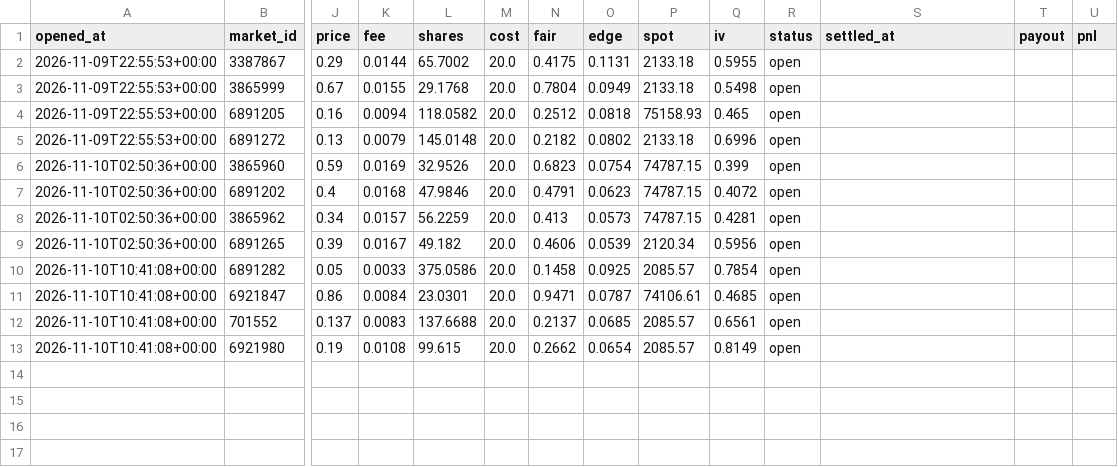
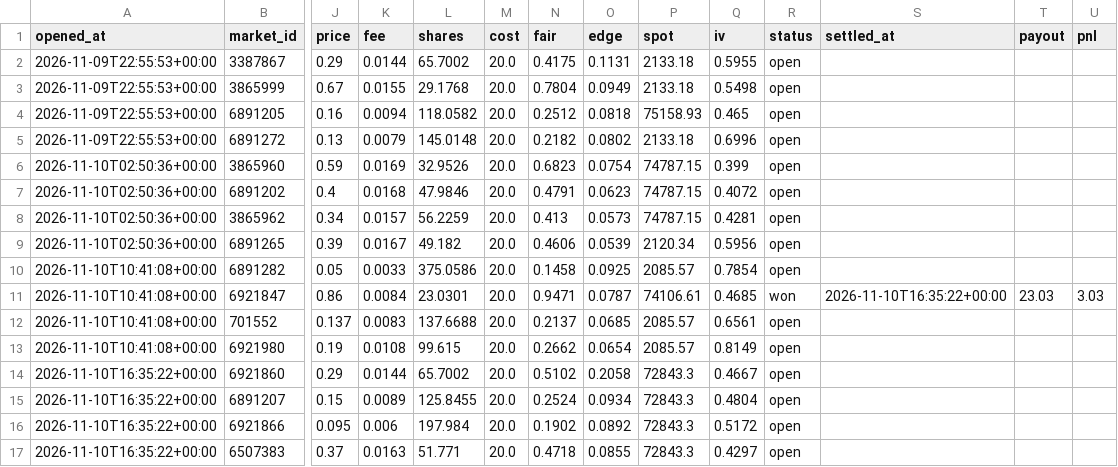
Before and after one commit to Chum1286/polymarket-paper-bot., a CSV file: data/paper_trades.csv, drawn as a sheet; only a part is shown, gaps mark what is left out; rows hold the shown columns only; the diff names each change by its address in the sheet, - before the commit and + after, or states it on an @@ line.

Commit message:
paper bot run 2026-11-10T16:35Z

```diff
--- a/data/paper_trades.csv
+++ b/data/paper_trades.csv
-R11 (status): open
+R11 (status): won
-S11 (settled_at): (empty)
+S11 (settled_at): 2026-11-10T16:35:22+00:00
-T11 (payout): (empty)
+T11 (payout): 23.03
-U11 (pnl): (empty)
+U11 (pnl): 3.03
+row 14: 2026-11-10T16:35:22+00:00 | 6921860 | 0.29 | 0.0144 | 65.7002 | 20.0 | 0.5102 | 0.2058 | 72843.3 | 0.4667 | open
+row 15: 2026-11-10T16:35:22+00:00 | 6891207 | 0.15 | 0.0089 | 125.8455 | 20.0 | 0.2524 | 0.0934 | 72843.3 | 0.4804 | open
+row 16: 2026-11-10T16:35:22+00:00 | 6921866 | 0.095 | 0.006 | 197.984 | 20.0 | 0.1902 | 0.0892 | 72843.3 | 0.5172 | open
+row 17: 2026-11-10T16:35:22+00:00 | 6507383 | 0.37 | 0.0163 | 51.771 | 20.0 | 0.4718 | 0.0855 | 72843.3 | 0.4297 | open
```
Also changed, not shown: 3 other files.
